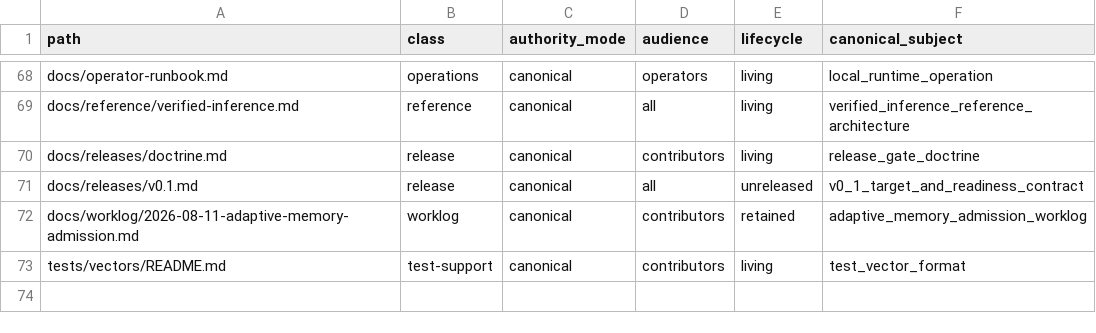
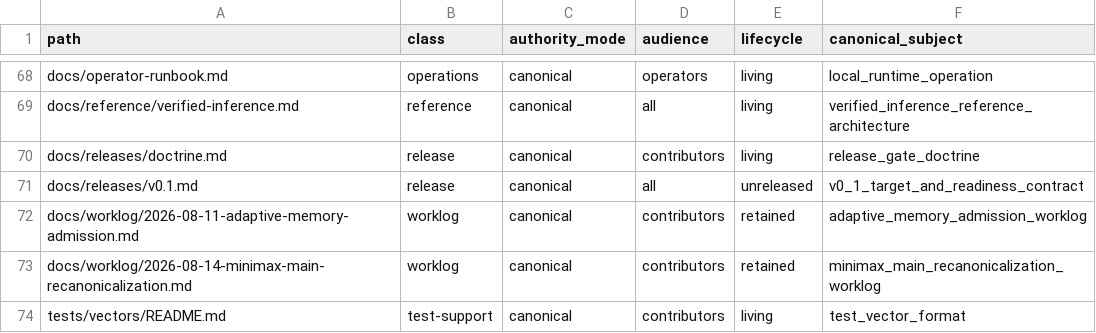
Before and after one commit to yailabs/clori, a TSV file: config/documentation_owners.tsv, drawn as a sheet; only a part is shown, gaps mark what is left out.

Commit message:
docs(worklog): record MiniMax main recanonicalization

```diff
--- a/config/documentation_owners.tsv
+++ b/config/documentation_owners.tsv
@@ -72,2 +72,3 @@ docs/releases/v0.1.md	release	canonical	all	unreleased	v0_1_target_and_readiness
 docs/worklog/2026-08-11-adaptive-memory-admission.md	worklog	canonical	contributors	retained	adaptive_memory_admission_worklog
+docs/worklog/2026-08-14-minimax-main-recanonicalization.md	worklog	canonical	contributors	retained	minimax_main_recanonicalization_worklog
 tests/vectors/README.md	test-support	canonical	contributors	living	test_vector_format
```
Also changed, not shown: 1 other file.
